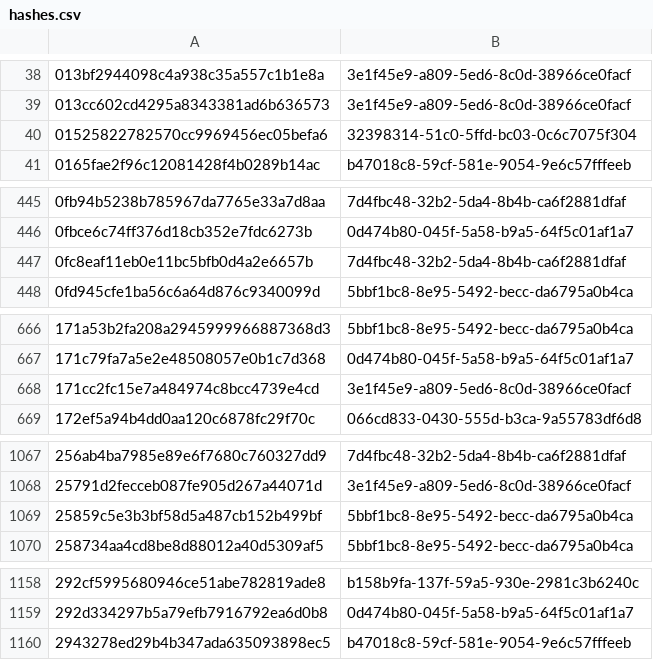
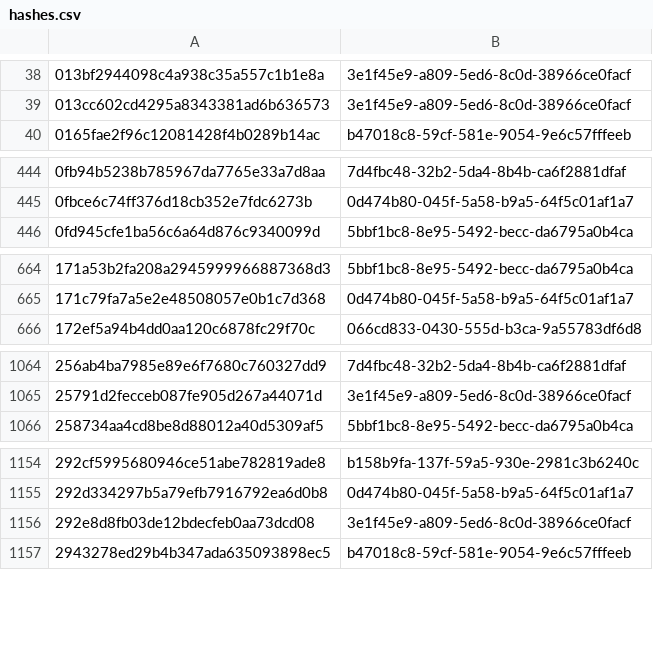
Before and after one commit to AliceGrey/ferromagnet-feed, a CSV file: misp/hashes.csv, drawn as a sheet; only a part is shown, gaps mark what is left out; the diff covers the shown part only.

```diff
--- a/misp/hashes.csv
+++ b/misp/hashes.csv
@@ -39,3 +39,2 @@
 013cc602cd4295a8343381ad6b636573,3e1f45e9-a809-5ed6-8c0d-38966ce0facf
-01525822782570cc9969456ec05befa6,32398314-51c0-5ffd-bc03-0c6c7075f304
 0165fae2f96c12081428f4b0289b14ac,b47018c8-59cf-581e-9054-9e6c57fffeeb
@@ -446,3 +445,2 @@
 0fbce6c74ff376d18cb352e7fdc6273b,0d474b80-045f-5a58-b9a5-64f5c01af1a7
-0fc8eaf11eb0e11bc5bfb0d4a2e6657b,7d4fbc48-32b2-5da4-8b4b-ca6f2881dfaf
 0fd945cfe1ba56c6a64d876c9340099d,5bbf1bc8-8e95-5492-becc-da6795a0b4ca
@@ -667,3 +665,2 @@
 171c79fa7a5e2e48508057e0b1c7d368,0d474b80-045f-5a58-b9a5-64f5c01af1a7
-171cc2fc15e7a484974c8bcc4739e4cd,3e1f45e9-a809-5ed6-8c0d-38966ce0facf
 172ef5a94b4dd0aa120c6878fc29f70c,066cd833-0430-555d-b3ca-9a55783df6d8
@@ -1068,3 +1065,2 @@
 25791d2fecceb087fe905d267a44071d,3e1f45e9-a809-5ed6-8c0d-38966ce0facf
-25859c5e3b3bf58d5a487cb152b499bf,5bbf1bc8-8e95-5492-becc-da6795a0b4ca
 258734aa4cd8be8d88012a40d5309af5,5bbf1bc8-8e95-5492-becc-da6795a0b4ca
@@ -1159,2 +1155,3 @@
 292d334297b5a79efb7916792ea6d0b8,0d474b80-045f-5a58-b9a5-64f5c01af1a7
+292e8d8fb03de12bdecfeb0aa73dcd08,3e1f45e9-a809-5ed6-8c0d-38966ce0facf
 2943278ed29b4b347ada635093898ec5,b47018c8-59cf-581e-9054-9e6c57fffeeb
```
Also changed, not shown: 1 added row and 26 removed rows elsewhere in this file, 29 other files.
